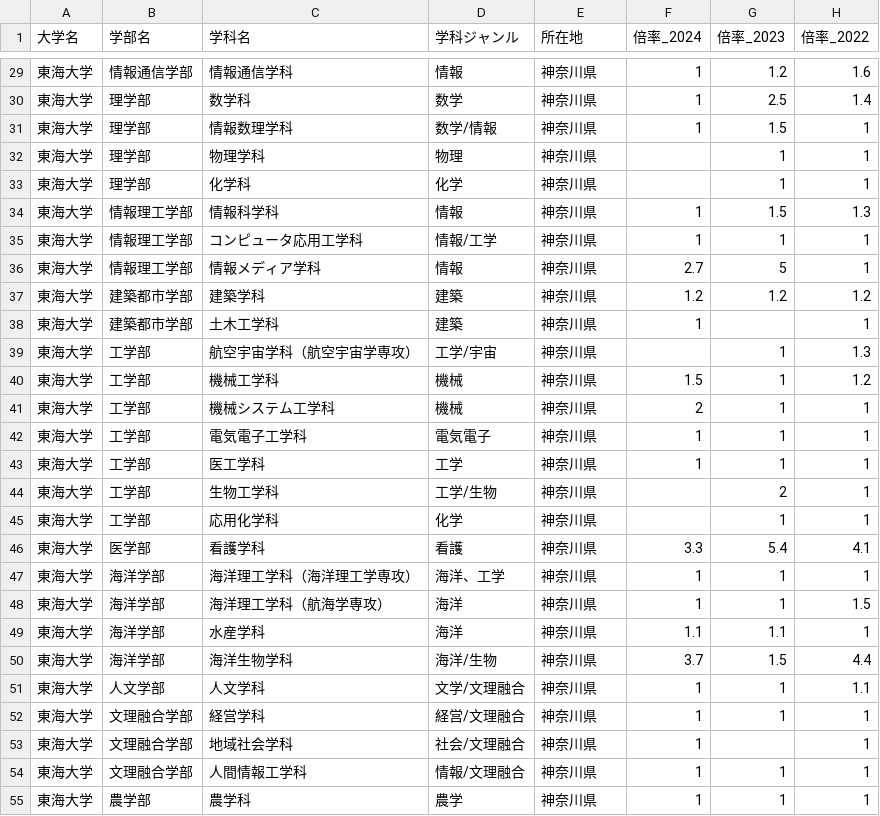
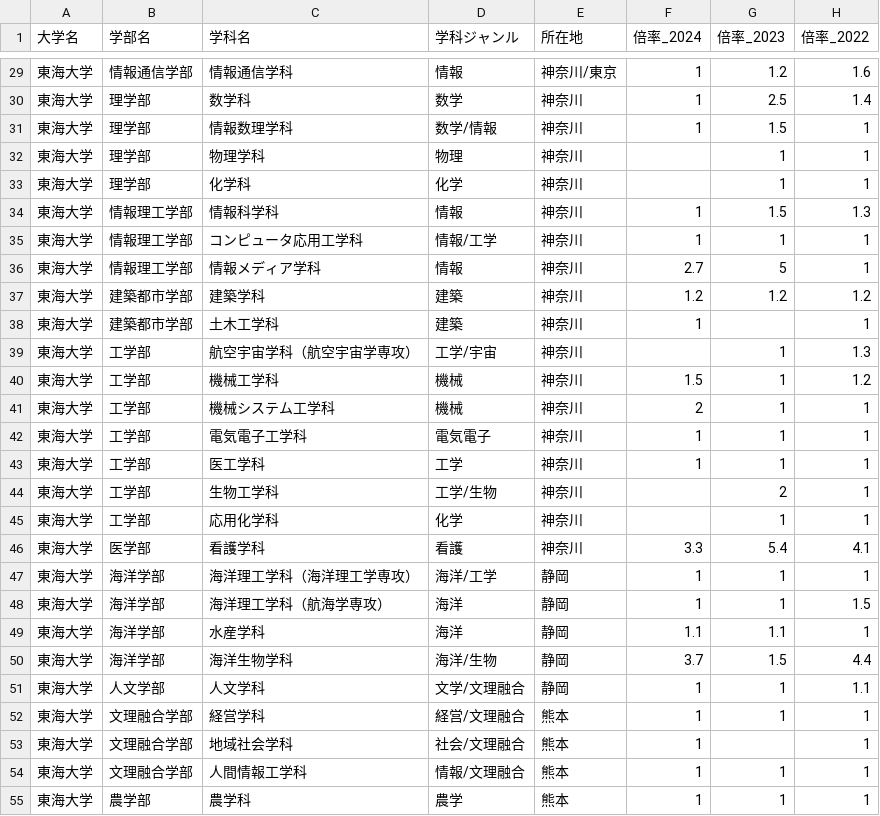
Before and after one commit to mizzzuno/find-bargain-university, a CSV file: data/university_data.csv, drawn as a sheet; only a part is shown, gaps mark what is left out; the diff covers the shown part only.

```diff
--- a/data/university_data.csv
+++ b/data/university_data.csv
@@ -29,27 +29,27 @@
-東海大学,情報通信学部,情報通信学科,情報,神奈川県,1,1.2,1.6
-東海大学,理学部,数学科,数学,神奈川県,1,2.5,1.4
-東海大学,理学部,情報数理学科,数学/情報,神奈川県,1,1.5,1
-東海大学,理学部,物理学科,物理,神奈川県,,1,1
-東海大学,理学部,化学科,化学,神奈川県,,1,1
-東海大学,情報理工学部,情報科学科,情報,神奈川県,1,1.5,1.3
-東海大学,情報理工学部,コンピュータ応用工学科,情報/工学,神奈川県,1,1,1
-東海大学,情報理工学部,情報メディア学科,情報,神奈川県,2.7,5,1
-東海大学,建築都市学部,建築学科,建築,神奈川県,1.2,1.2,1.2
-東海大学,建築都市学部,土木工学科,建築,神奈川県,1,,1
-東海大学,工学部,航空宇宙学科（航空宇宙学専攻）,工学/宇宙,神奈川県,,1,1.3
-東海大学,工学部,機械工学科,機械,神奈川県,1.5,1,1.2
-東海大学,工学部,機械システム工学科,機械,神奈川県,2,1,1
-東海大学,工学部,電気電子工学科,電気電子,神奈川県,1,1,1
-東海大学,工学部,医工学科,工学,神奈川県,1,1,1
-東海大学,工学部,生物工学科,工学/生物,神奈川県,,2,1
-東海大学,工学部,応用化学科,化学,神奈川県,,1,1
-東海大学,医学部,看護学科,看護,神奈川県,3.3,5.4,4.1
-東海大学,海洋学部,海洋理工学科（海洋理工学専攻）,海洋、工学,神奈川県,1,1,1
-東海大学,海洋学部,海洋理工学科（航海学専攻）,海洋,神奈川県,1,1,1.5
-東海大学,海洋学部,水産学科,海洋,神奈川県,1.1,1.1,1
-東海大学,海洋学部,海洋生物学科,海洋/生物,神奈川県,3.7,1.5,4.4
-東海大学,人文学部,人文学科,文学/文理融合,神奈川県,1,1,1.1
-東海大学,文理融合学部,経営学科,経営/文理融合,神奈川県,1,1,1
-東海大学,文理融合学部,地域社会学科,社会/文理融合,神奈川県,1,,1
-東海大学,文理融合学部,人間情報工学科,情報/文理融合,神奈川県,1,1,1
-東海大学,農学部,農学科,農学,神奈川県,1,1,1
+東海大学,情報通信学部,情報通信学科,情報,神奈川/東京,1,1.2,1.6
+東海大学,理学部,数学科,数学,神奈川,1,2.5,1.4
+東海大学,理学部,情報数理学科,数学/情報,神奈川,1,1.5,1
+東海大学,理学部,物理学科,物理,神奈川,,1,1
+東海大学,理学部,化学科,化学,神奈川,,1,1
+東海大学,情報理工学部,情報科学科,情報,神奈川,1,1.5,1.3
+東海大学,情報理工学部,コンピュータ応用工学科,情報/工学,神奈川,1,1,1
+東海大学,情報理工学部,情報メディア学科,情報,神奈川,2.7,5,1
+東海大学,建築都市学部,建築学科,建築,神奈川,1.2,1.2,1.2
+東海大学,建築都市学部,土木工学科,建築,神奈川,1,,1
+東海大学,工学部,航空宇宙学科（航空宇宙学専攻）,工学/宇宙,神奈川,,1,1.3
+東海大学,工学部,機械工学科,機械,神奈川,1.5,1,1.2
+東海大学,工学部,機械システム工学科,機械,神奈川,2,1,1
+東海大学,工学部,電気電子工学科,電気電子,神奈川,1,1,1
+東海大学,工学部,医工学科,工学,神奈川,1,1,1
+東海大学,工学部,生物工学科,工学/生物,神奈川,,2,1
+東海大学,工学部,応用化学科,化学,神奈川,,1,1
+東海大学,医学部,看護学科,看護,神奈川,3.3,5.4,4.1
+東海大学,海洋学部,海洋理工学科（海洋理工学専攻）,海洋/工学,静岡,1,1,1
+東海大学,海洋学部,海洋理工学科（航海学専攻）,海洋,静岡,1,1,1.5
+東海大学,海洋学部,水産学科,海洋,静岡,1.1,1.1,1
+東海大学,海洋学部,海洋生物学科,海洋/生物,静岡,3.7,1.5,4.4
+東海大学,人文学部,人文学科,文学/文理融合,静岡,1,1,1.1
+東海大学,文理融合学部,経営学科,経営/文理融合,熊本,1,1,1
+東海大学,文理融合学部,地域社会学科,社会/文理融合,熊本,1,,1
+東海大学,文理融合学部,人間情報工学科,情報/文理融合,熊本,1,1,1
+東海大学,農学部,農学科,農学,熊本,1,1,1
```
Also changed, not shown: 33 edited cells elsewhere in this file, 12 other files.
